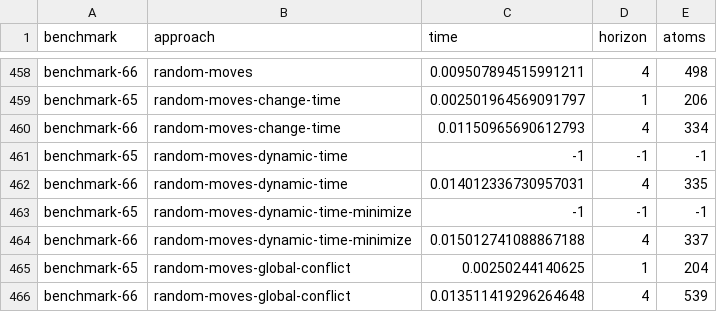
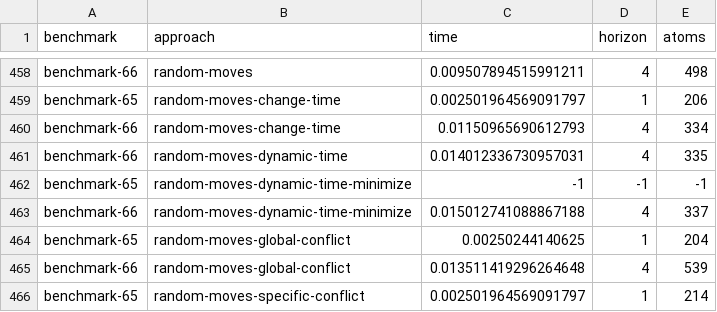
Before and after one commit to NikKaem/mapf-project, a CSV file: benchmarks/solutions_benchmarks.csv, drawn as a sheet; only a part is shown, gaps mark what is left out; the shorter side is filled out with more unchanged rows.

Commit message:
Resolved Benchmark 65

```diff
--- a/benchmarks/solutions_benchmarks.csv
+++ b/benchmarks/solutions_benchmarks.csv
@@ -460,3 +460,2 @@ benchmark-65,random-moves-change-time,0.002501964569091797,1,206
 benchmark-66,random-moves-change-time,0.01150965690612793,4,334
-benchmark-65,random-moves-dynamic-time,-1,-1,-1
 benchmark-66,random-moves-dynamic-time,0.014012336730957031,4,335
```
Also changed, not shown: comparison/comparison.csv, 4 other files.
